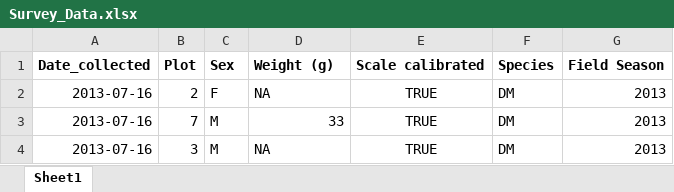
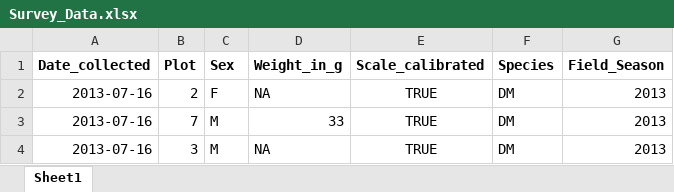
Before and after one commit to taylorkatie923/tfcb-homework01, an Excel workbook: data/Survey_Data.xlsx, sheet Sheet1, drawn as a sheet; only a part is shown; values as stored, in another font and other column widths than the file's, no borders; the diff names each change by its address in the sheet, - before the commit and + after, or states it on an @@ line.

```diff
--- a/data/Survey_Data.xlsx (sheet Sheet1)
+++ b/data/Survey_Data.xlsx (sheet Sheet1)
-D1: Weight (g)
+D1: Weight_in_g
-E1: Scale calibrated
+E1: Scale_calibrated
-G1: Field Season
+G1: Field_Season
```
Also changed, not shown: 2 other files.
